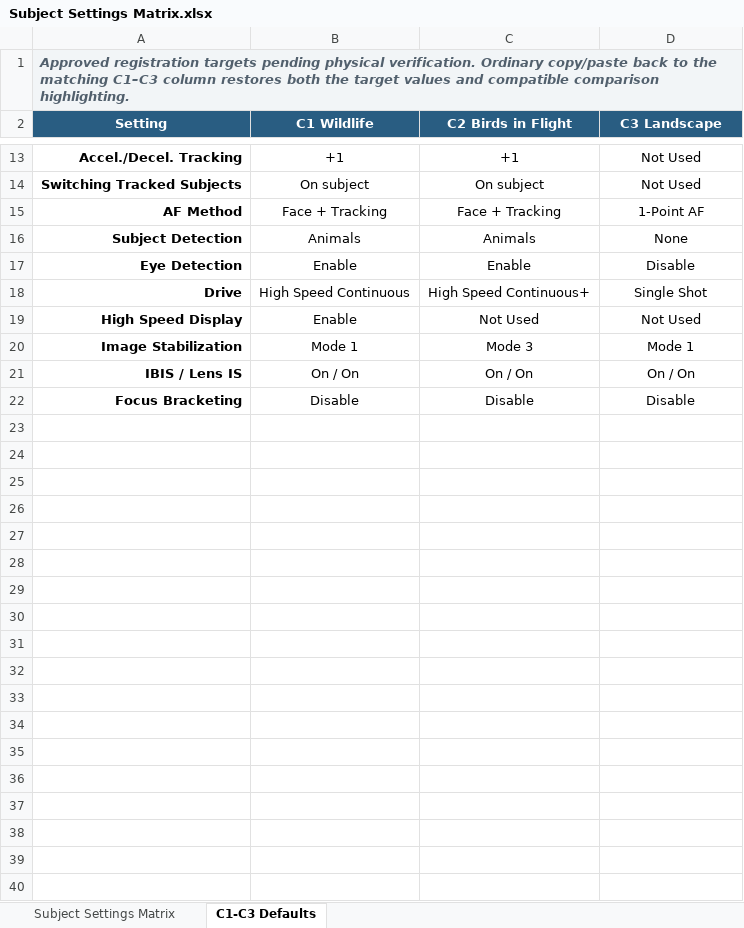
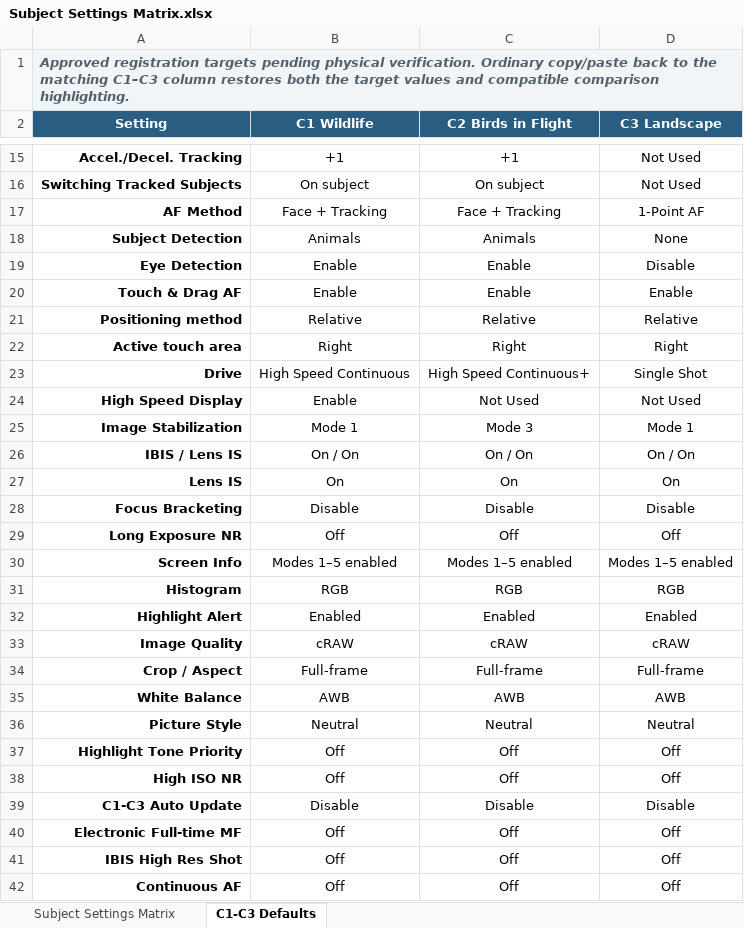
Before and after one commit to amballin/R5-Quick-Reference, an Excel workbook: docs/downloads/Subject Settings Matrix.xlsx, sheet C1-C3 Defaults, drawn as a sheet; only a part is shown, gaps mark what is left out; values as stored, in another font and other column widths than the file's, no borders; conditional formats and table styles not drawn; the diff covers the shown part only; the diff names each change by its address in the sheet, - before the commit and + after, or states it on an @@ line.

```diff
--- a/docs/downloads/Subject Settings Matrix.xlsx (sheet C1-C3 Defaults)
+++ b/docs/downloads/Subject Settings Matrix.xlsx (sheet C1-C3 Defaults)
+row 20: Touch & Drag AF | Enable | Enable | Enable
+row 21: Positioning method | Relative | Relative | Relative
+row 22: Active touch area | Right | Right | Right
+row 27: Lens IS | On | On | On
+row 29: Long Exposure NR | Off | Off | Off
+row 30: Screen Info | Modes 1–5 enabled | Modes 1–5 enabled | Modes 1–5 enabled
+row 31: Histogram | RGB | RGB | RGB
+row 32: Highlight Alert | Enabled | Enabled | Enabled
+row 33: Image Quality | cRAW | cRAW | cRAW
+row 34: Crop / Aspect | Full-frame | Full-frame | Full-frame
+row 35: White Balance | AWB | AWB | AWB
+row 36: Picture Style | Neutral | Neutral | Neutral
+row 37: Highlight Tone Priority | Off | Off | Off
+row 38: High ISO NR | Off | Off | Off
+row 39: C1-C3 Auto Update | Disable | Disable | Disable
+row 40: Electronic Full-time MF | Off | Off | Off
+row 41: IBIS High Res Shot | Off | Off | Off
+row 42: Continuous AF | Off | Off | Off
```
Also changed, not shown: 2 added rows elsewhere in this sheet, sheet Subject Settings Matrix, hidden cells, charts or pictures, 41 other files.
